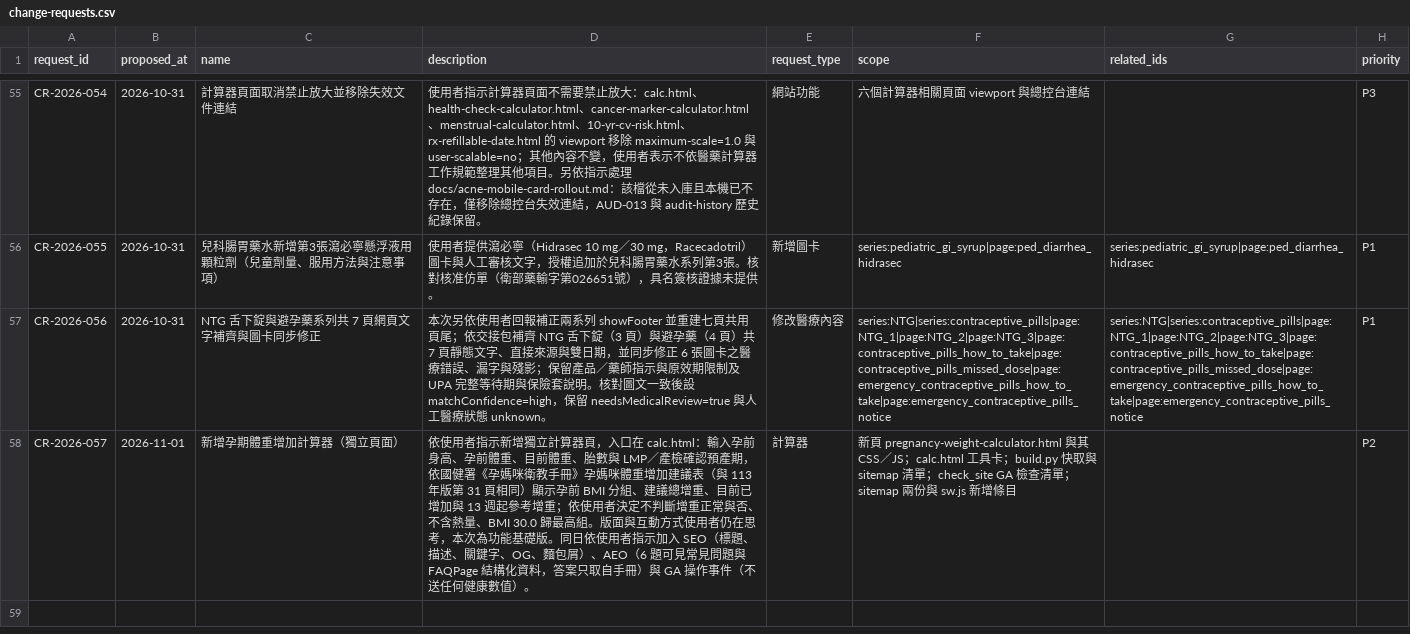
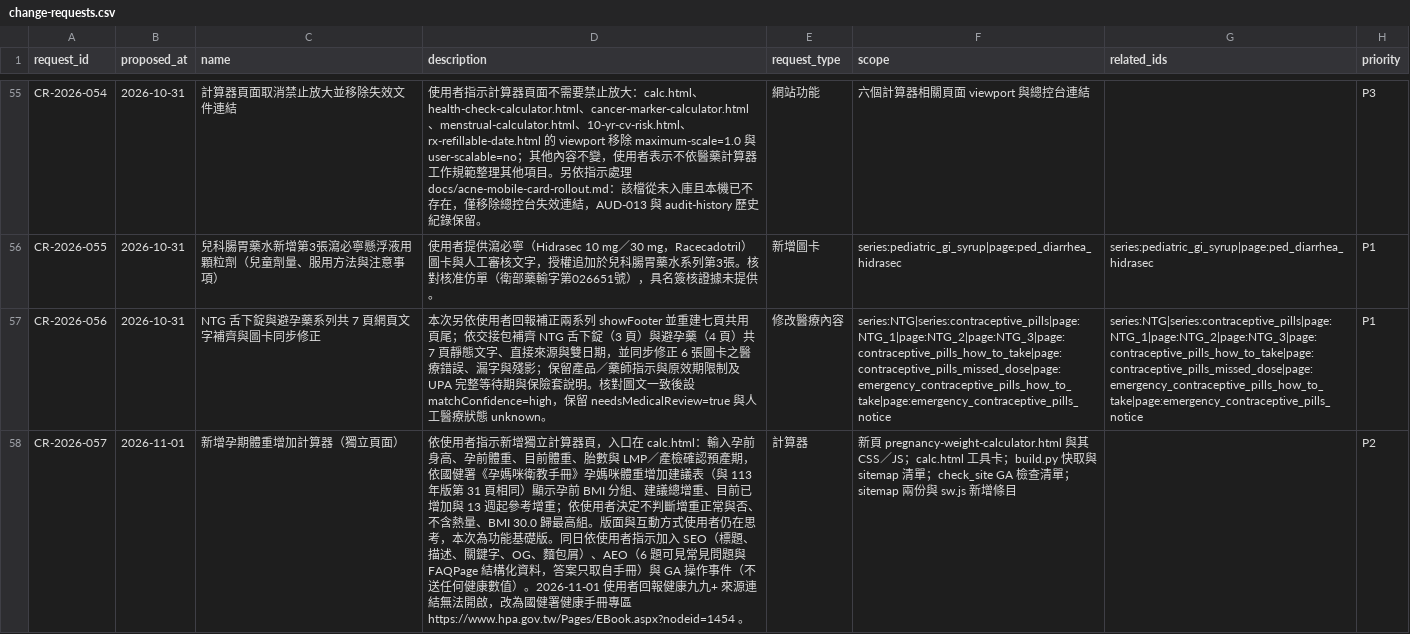
Before and after one commit to liaoweihung/pteduimg, a CSV file: docs/project-management/change-requests.csv, drawn as a sheet; only a part is shown, gaps mark what is left out; the diff names each change by its address in the sheet, - before the commit and + after, or states it on an @@ line.

```diff
--- a/docs/project-management/change-requests.csv
+++ b/docs/project-management/change-requests.csv
-D58 (description): …數值）。
+D58 (description): …數值）。2026-11-01 使用者回報健康九九+ 來源連結無法開啟，改為國健署健康手冊專區 https://www.hpa.gov.tw/Pages/EBook.aspx?nodeid=1454 。
```
Also changed, not shown: 2 other files.
